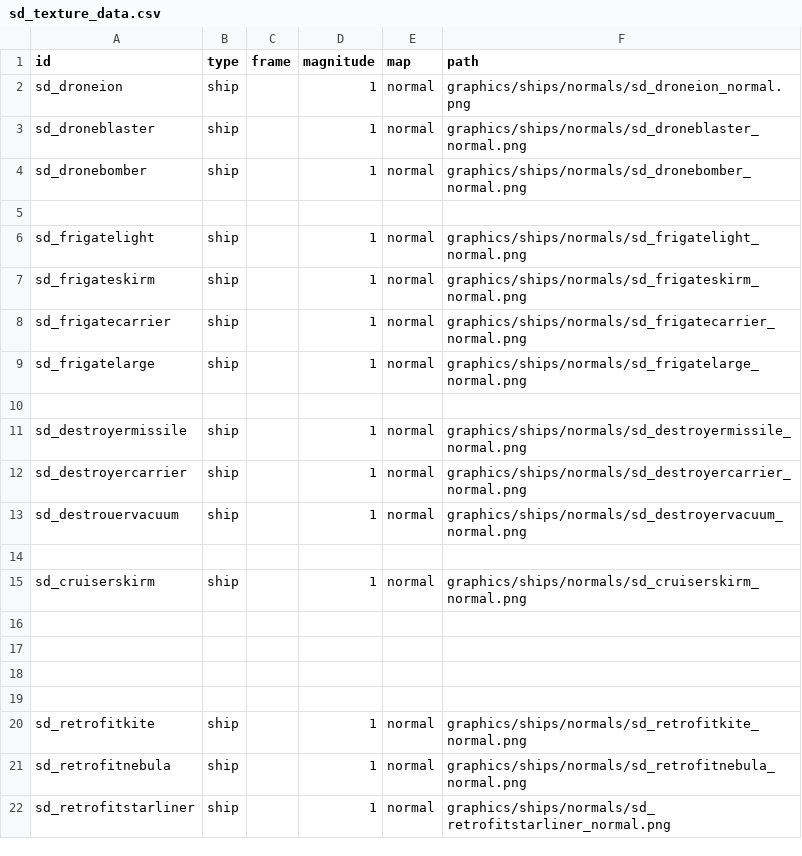
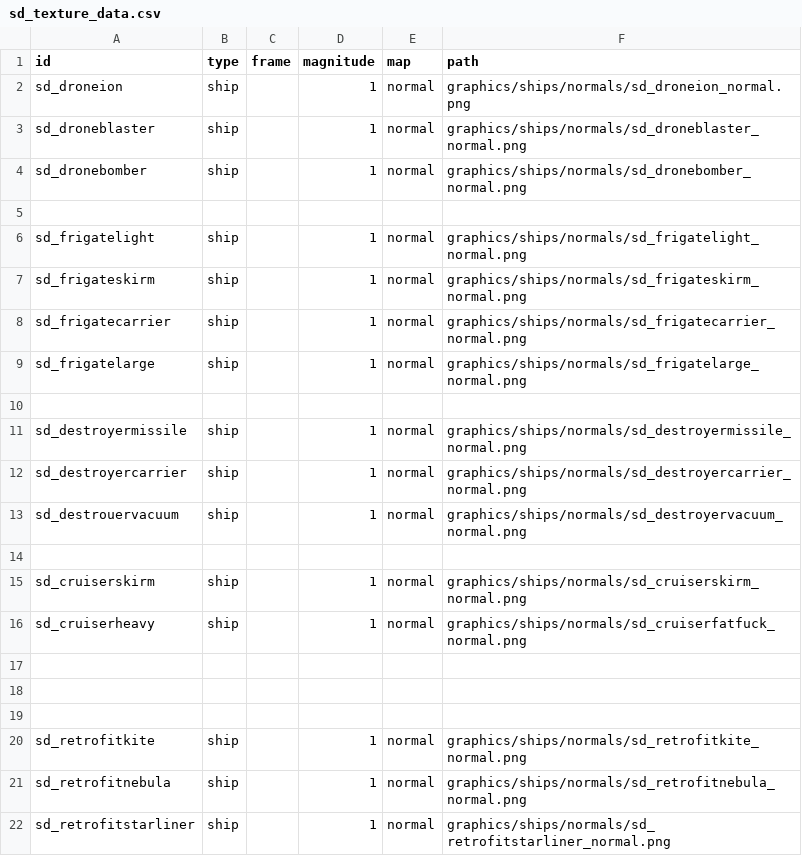
Before and after one commit to Sorrydough/Doughsector, a CSV file: data/lights/sd_texture_data.csv, drawn as a sheet; the diff names each change by its address in the sheet, - before the commit and + after, or states it on an @@ line.

```diff
--- a/data/lights/sd_texture_data.csv
+++ b/data/lights/sd_texture_data.csv
-row 16: (empty)
+row 16: sd_cruiserheavy | ship |  | 1 | normal | graphics/ships/normals/sd_cruiserfatfuck_normal.png
```
Also changed, not shown: data/hulls/ship_data.csv, 4 other files.
